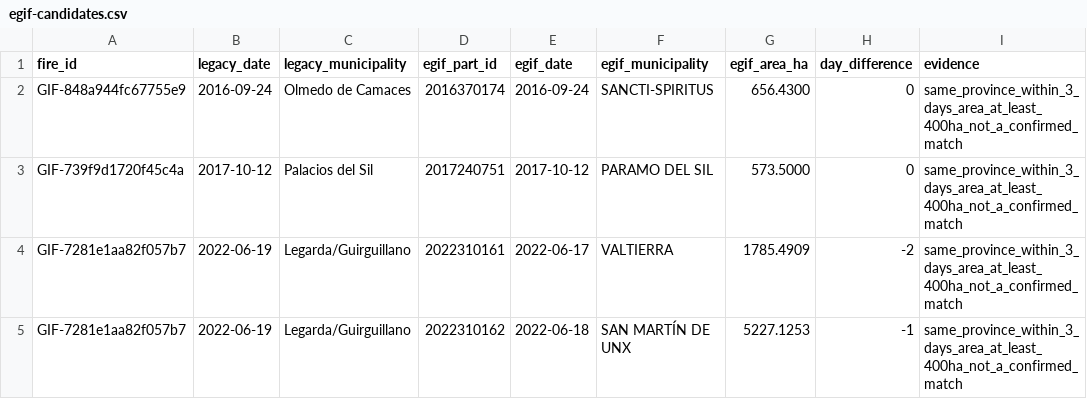
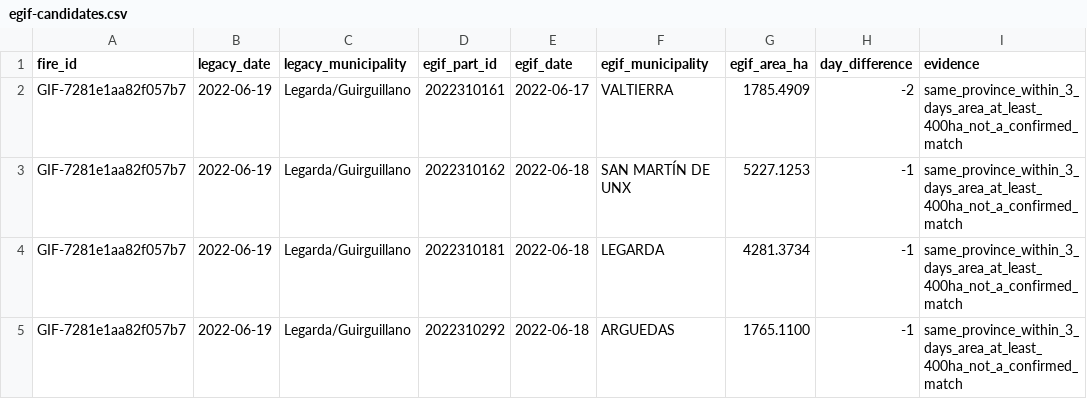
Before and after one commit to dieghernan/gifs, a CSV file: rdata/audit/egif-candidates.csv, drawn as a sheet; only a part is shown; the shorter side is filled out with more unchanged rows; the diff names each change by its address in the sheet, - before the commit and + after, or states it on an @@ line.

```diff
--- a/rdata/audit/egif-candidates.csv
+++ b/rdata/audit/egif-candidates.csv
-row 2: GIF-848a944fc67755e9 | 2016-09-24 | Olmedo de Camaces | 2016370174 | 2016-09-24 | SANCTI-SPIRITUS | 656.4300 | 0 | same_province_within_3_days_area_at_least_400ha_not_a_confirmed_match
-row 3: GIF-739f9d1720f45c4a | 2017-10-12 | Palacios del Sil | 2017240751 | 2017-10-12 | PARAMO DEL SIL | 573.5000 | 0 | same_province_within_3_days_area_at_least_400ha_not_a_confirmed_match
```
Also changed, not shown: data-raw/fire-registry.csv, rdata/audit/egif-comparison.csv, 21 other files.
